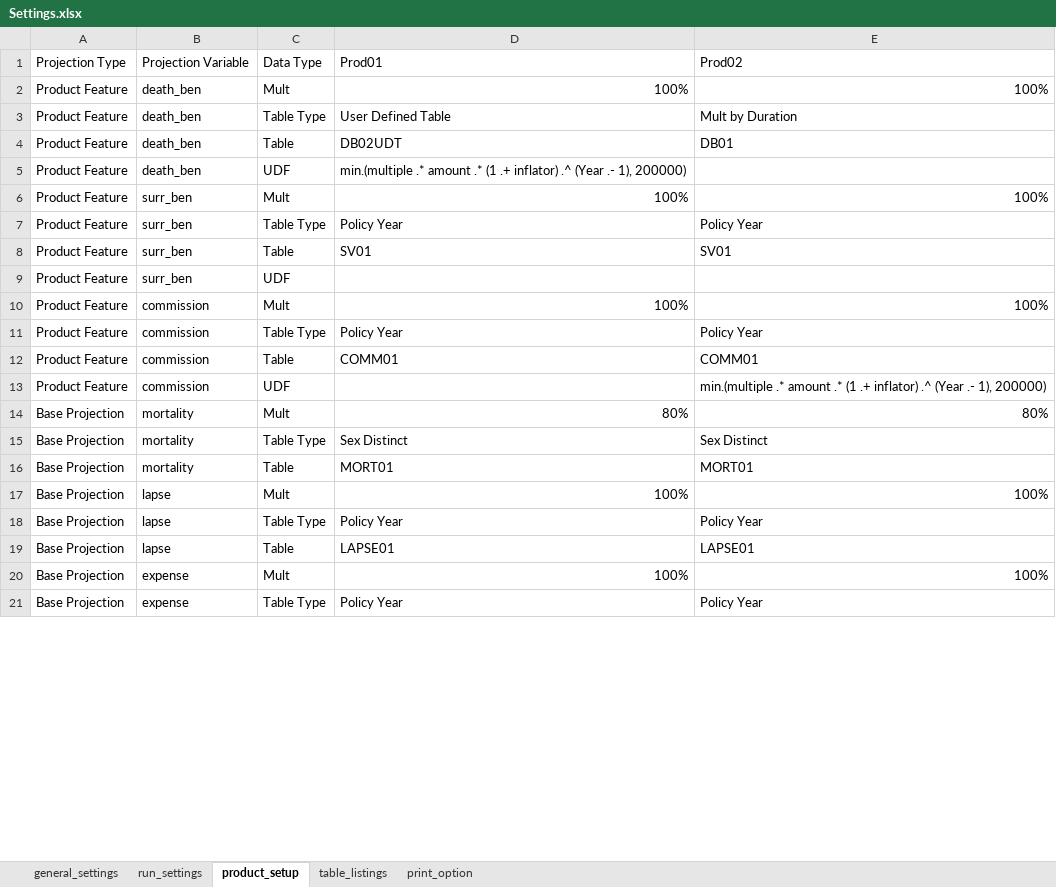
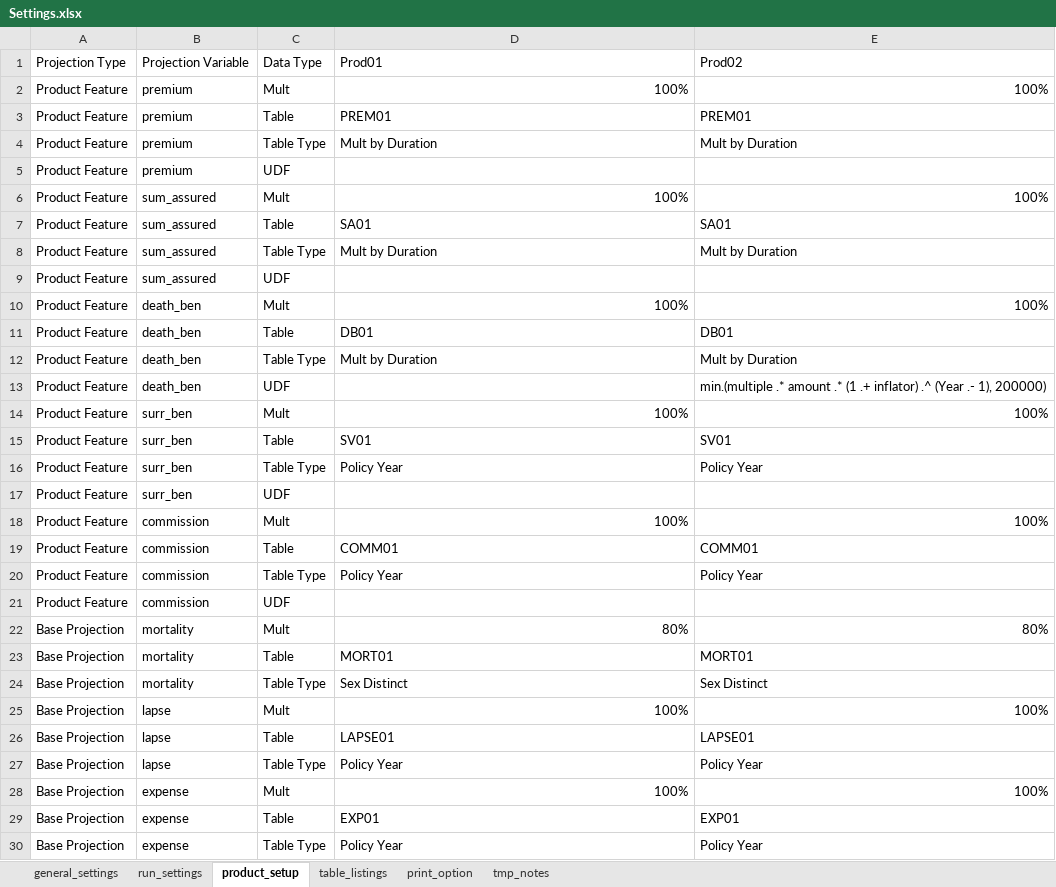
Before and after one commit to starrynitz/TradLifeModel, an Excel workbook: Input/Settings.xlsx, sheet product_setup, drawn as a sheet; only a part is shown; values as stored, in another font and other column widths than the file's, no cell formats; conditional formats not drawn; removed rows and columns are numbered as before the commit, all else as after; the diff covers the shown part only; the diff names each change by its address in the sheet, - before the commit and + after, or states it on an @@ line.

```diff
--- a/Input/Settings.xlsx (sheet product_setup)
+++ b/Input/Settings.xlsx (sheet product_setup)
+sheet tab: tmp_notes
+row 2: Product Feature | premium | Mult | 100% | 100%
+row 3: Product Feature | premium | Table | PREM01 | PREM01
+row 4: Product Feature | premium | Table Type | Mult by Duration | Mult by Duration
+row 5: Product Feature | premium | UDF
+row 6: Product Feature | sum_assured | Mult | 100% | 100%
+row 7: Product Feature | sum_assured | Table | SA01 | SA01
+row 8: Product Feature | sum_assured | Table Type | Mult by Duration | Mult by Duration
+row 9: Product Feature | sum_assured | UDF
-row 3: Product Feature | death_ben | Table Type | User Defined Table | Mult by Duration
-D11: DB02UDT
+D11: DB01
+row 12: Product Feature | death_ben | Table Type | Mult by Duration | Mult by Duration
-D13: min.(multiple .* amount .* (1 .+ inflator) .^ (Year .- 1), 200000)
+D13: (empty)
-E13: (empty)
+E13: min.(multiple .* amount .* (1 .+ inflator) .^ (Year .- 1), 200000)
@@ row 8 moved to row 15: Product Feature @@
@@ row 12 moved to row 19: Product Feature @@
-E21: min.(multiple .* amount .* (1 .+ inflator) .^ (Year .- 1), 200000)
+E21: (empty)
@@ row 16 moved to row 23: Base Projection @@
@@ row 19 moved to row 26: Base Projection @@
@@ row 22 moved to row 29: Base Projection @@
```
Also changed, not shown: 14 moved rows elsewhere in this sheet, sheet table_listings, cell formats, formulas that keep their value, Input/Tables.xlsx, 12 other files.
